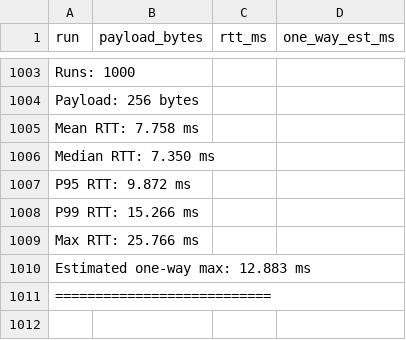
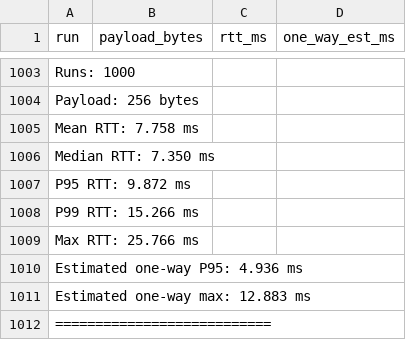
Before and after one commit to asu-kim/prototype-agentic-driving-coach, a CSV file: src/HardwareIntegration/network-latecy-code-log/network_blackwell.csv, drawn as a sheet; only a part is shown, gaps mark what is left out; the diff names each change by its address in the sheet, - before the commit and + after, or states it on an @@ line.

Commit message:
linux and balckwell rasp network empirical results

```diff
--- a/src/HardwareIntegration/network-latecy-code-log/network_blackwell.csv
+++ b/src/HardwareIntegration/network-latecy-code-log/network_blackwell.csv
@@ column A (run) renumbered between rows 1010 and 1011 @@
+row 1012: ===========================
```
Also changed, not shown: 4 other files.
